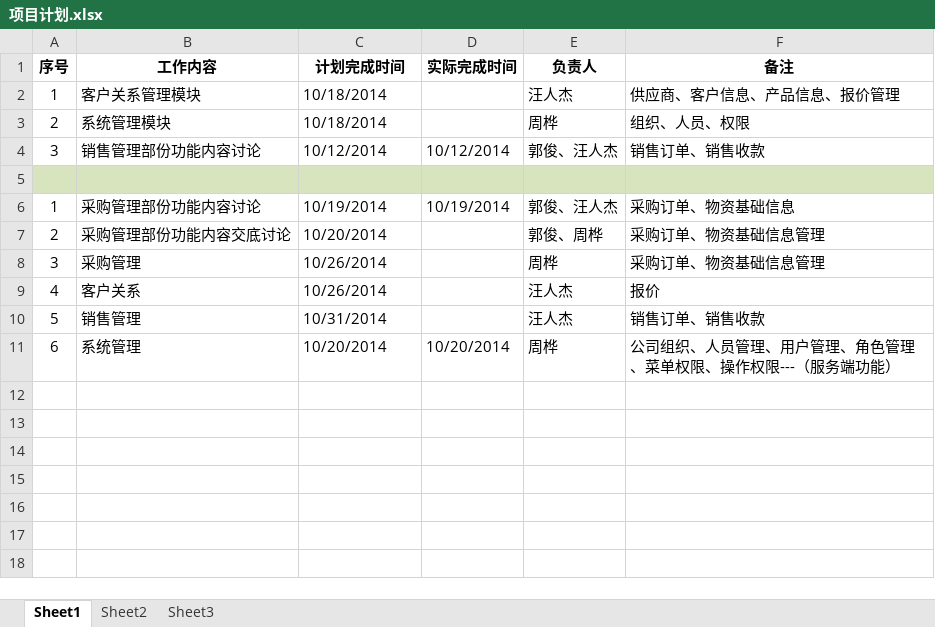
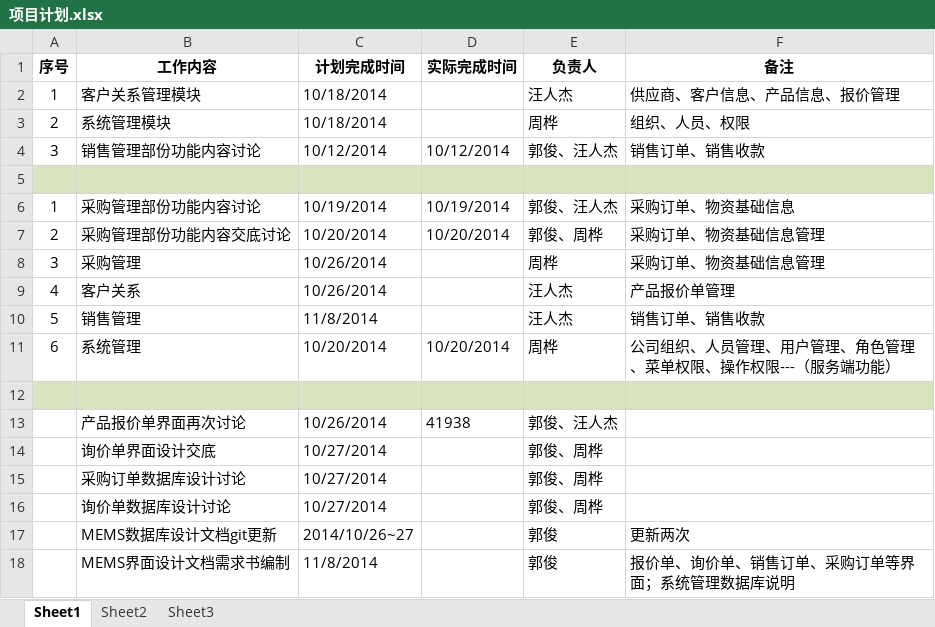
Before and after one commit to 15831944/memsdocument, an Excel workbook: 项目计划/项目计划.xlsx, sheet Sheet1, drawn as a sheet; values as stored, in another font and other column widths than the file's, no borders; the diff names each change by its address in the sheet, - before the commit and + after, or states it on an @@ line.

Commit message:
计划更新

```diff
--- a/项目计划/项目计划.xlsx (sheet Sheet1)
+++ b/项目计划/项目计划.xlsx (sheet Sheet1)
-D7 (实际完成时间): (empty)
+D7 (实际完成时间): 10/20/2014
-F9 (备注): 报价
+F9 (备注): 产品报价单管理
-C10 (计划完成时间): 10/31/2014
+C10 (计划完成时间): 11/8/2014
+row 12: (empty)
+row 13:  | 产品报价单界面再次讨论 | 10/26/2014 | 41938 | 郭俊、汪人杰
+row 14:  | 询价单界面设计交底 | 10/27/2014 |  | 郭俊、周桦
+row 15:  | 采购订单数据库设计讨论 | 10/27/2014 |  | 郭俊、周桦
+row 16:  | 询价单数据库设计讨论 | 10/27/2014 |  | 郭俊、周桦
+row 17:  | MEMS数据库设计文档git更新 | 2014/10/26~27 |  | 郭俊 | 更新两次
+row 18:  | MEMS界面设计文档需求书编制 | 11/8/2014 |  | 郭俊 | 报价单、询价单、销售订单、采购订单等界面；系统管理数据库说明
```
